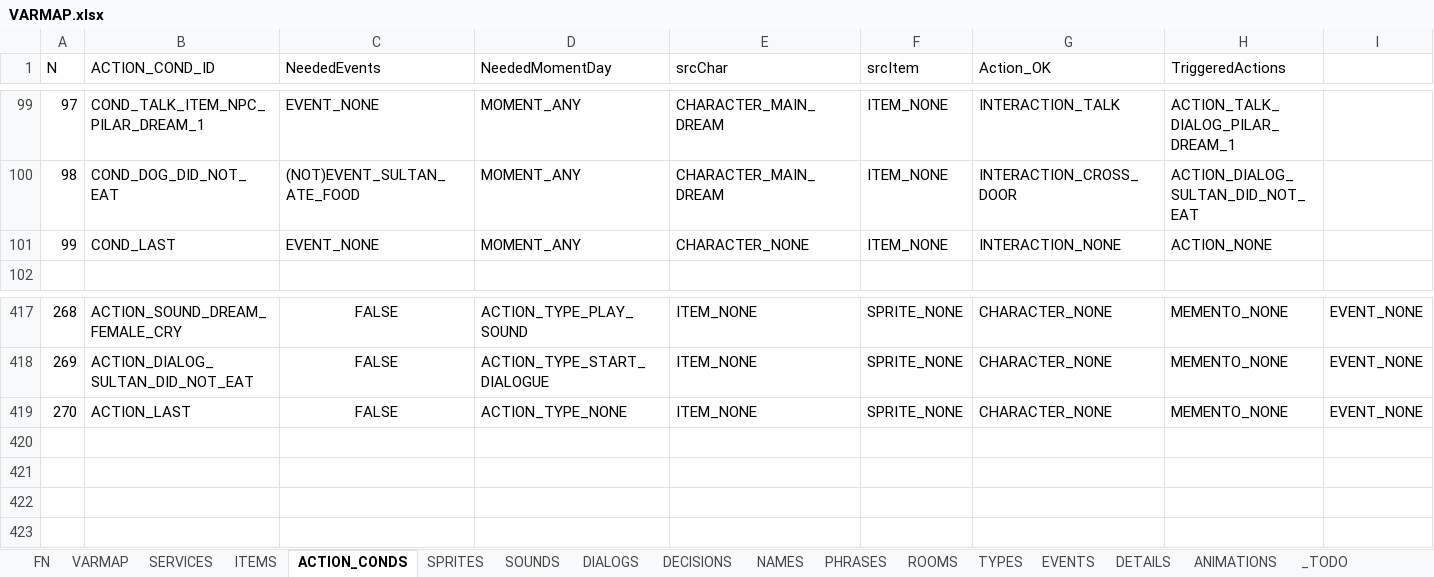
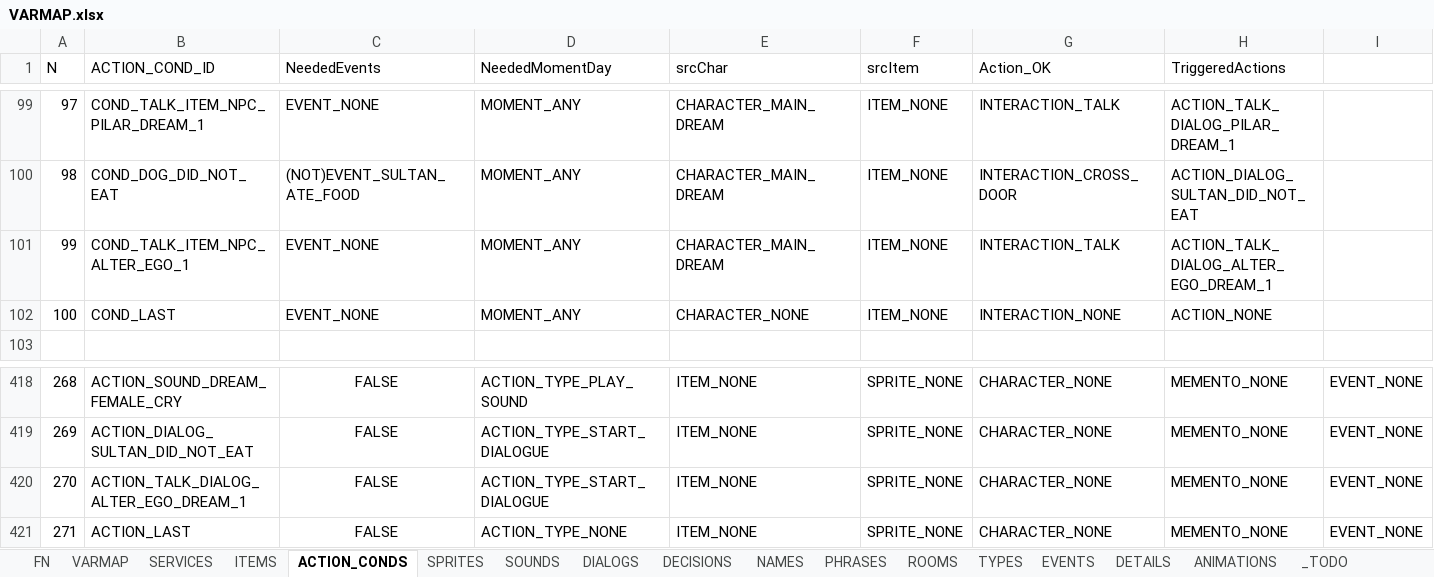
Before and after one commit to ivor4/Goblins3_AnotherQuest, an Excel workbook: VARMAP_Generator/VARMAP.xlsx, sheet ACTION_CONDS, drawn as a sheet; only a part is shown, gaps mark what is left out; values as stored, in another font and other column widths than the file's, no borders; charts and pictures and table styles not drawn; addresses are those after the commit; rows hold the shown columns only; the diff names each change by its address in the sheet, - before the commit and + after, or states it on an @@ line.

Commit message:
Encounter with alter Ego 1

```diff
--- a/VARMAP_Generator/VARMAP.xlsx (sheet ACTION_CONDS)
+++ b/VARMAP_Generator/VARMAP.xlsx (sheet ACTION_CONDS)
+row 101: 99 | COND_TALK_ITEM_NPC_ALTER_EGO_1 | EVENT_NONE | MOMENT_ANY | CHARACTER_MAIN_DREAM | ITEM_NONE | INTERACTION_TALK | ACTION_TALK_DIALOG_ALTER_EGO_DREAM_1
@@ column A (N) renumbered from row 102 down @@
+row 420: 270 | ACTION_TALK_DIALOG_ALTER_EGO_DREAM_1 | FALSE | ACTION_TYPE_START_DIALOGUE | ITEM_NONE | SPRITE_NONE | CHARACTER_NONE | MEMENTO_NONE | EVENT_NONE
```
Also changed, not shown: sheet PHRASES, sheet SOUNDS, sheet DIALOGS, sheet FN, sheet ITEMS, 25 other files.
